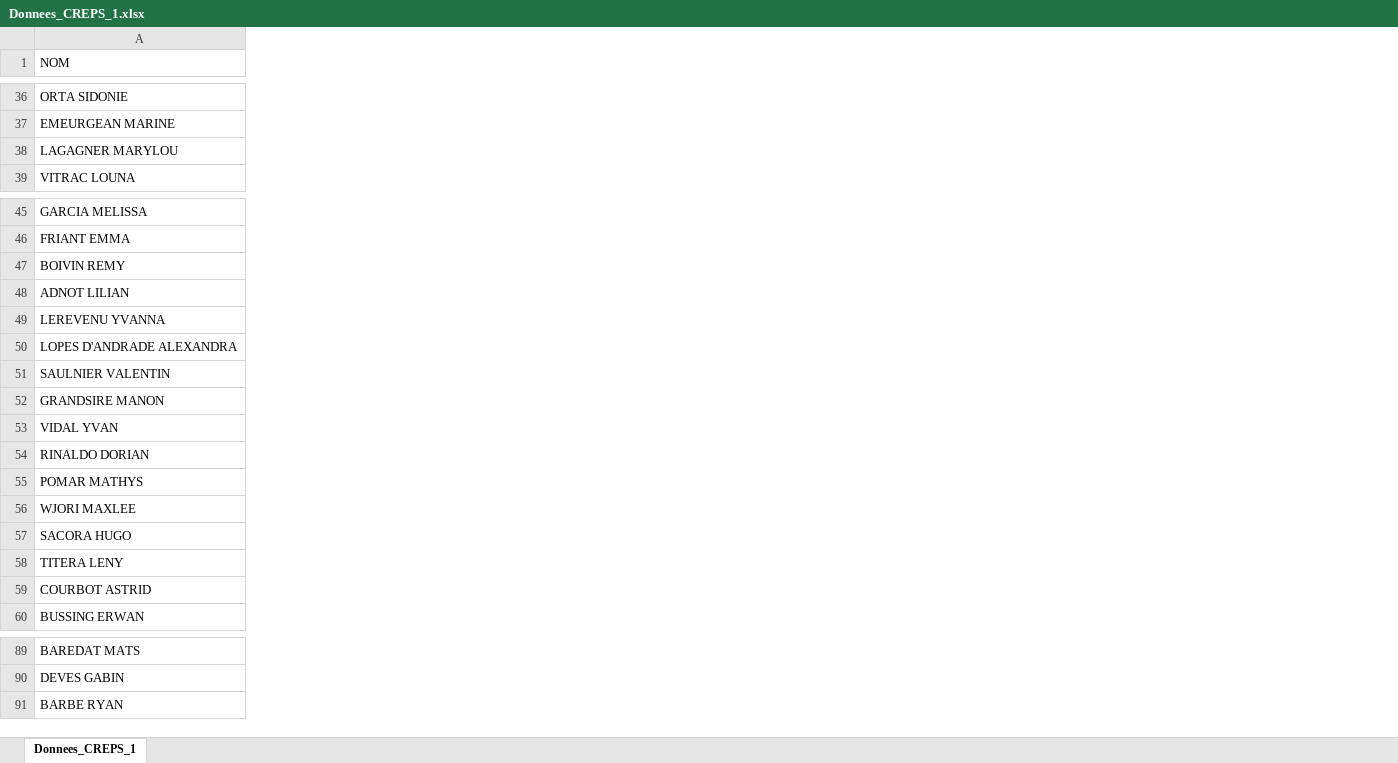
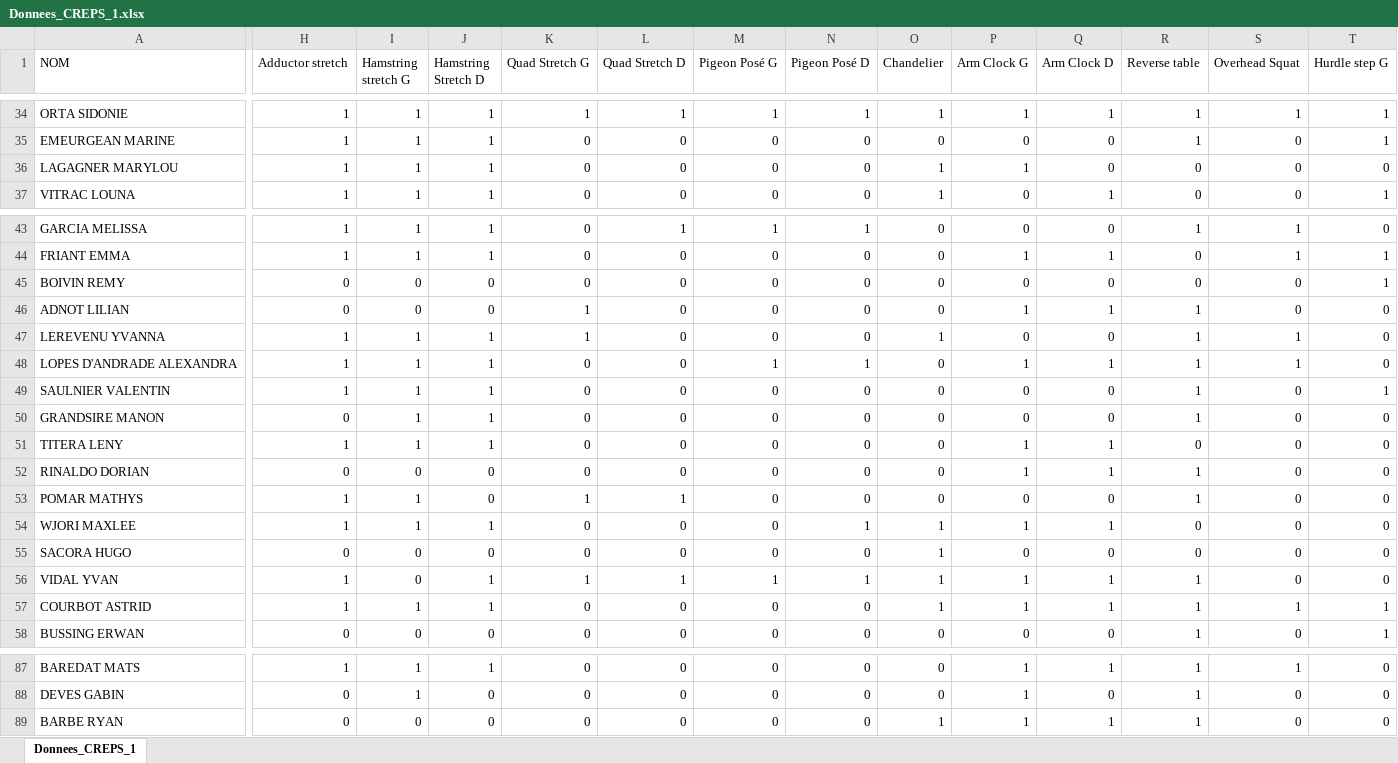
Before and after one commit to Thomas-Nivelet/Projet_CREPS, an Excel workbook: Donnees_CREPS_1.xlsx, sheet Donnees_CREPS_1, drawn as a sheet; only a part is shown, gaps mark what is left out; values as stored, in another font and other column widths than the file's, no borders; the diff covers the shown part only; the diff names each change by its address in the sheet, - before the commit and + after, or states it on an @@ line.

```diff
--- a/Donnees_CREPS_1.xlsx (sheet Donnees_CREPS_1)
+++ b/Donnees_CREPS_1.xlsx (sheet Donnees_CREPS_1)
+column H (Adductor stretch), rows 34-37: all 1; rows 43-50: 1 | 1 | 0 | 0 | 1 | 1 | 1 | 0; rows 52-55: 0 | 1 | 1 | 0; rows 57-58: 1 | 0; rows 87-89: 1 | 0 | 0
+column I (Hamstring stretch G), rows 34-37: all 1; rows 43-50: 1 | 1 | 0 | 0 | 1 | 1 | 1 | 1; rows 52-55: 0 | 1 | 1 | 0; rows 57-58: 1 | 0; rows 87-89: 1 | 1 | 0
+column J (Hamstring Stretch D), rows 34-37: all 1; rows 43-50: 1 | 1 | 0 | 0 | 1 | 1 | 1 | 1; rows 52-55: 0 | 0 | 1 | 0; rows 57-58: 1 | 0; rows 87-89: 1 | 0 | 0
+column K (Quad Stretch G), rows 34-37: 1 | 0 | 0 | 0; rows 43-50: 0 | 0 | 0 | 1 | 1 | 0 | 0 | 0; rows 52-55: 0 | 1 | 0 | 0; rows 57-58: 0 | 0; rows 87-89: all 0
+column L (Quad Stretch D), rows 34-37: 1 | 0 | 0 | 0; rows 43-50: 1 | 0 | 0 | 0 | 0 | 0 | 0 | 0; rows 52-55: 0 | 1 | 0 | 0; rows 57-58: 0 | 0; rows 87-89: all 0
+column M (Pigeon Posé G), rows 34-37: 1 | 0 | 0 | 0; rows 43-50: 1 | 0 | 0 | 0 | 0 | 1 | 0 | 0; rows 52-55: all 0; rows 57-58: 0 | 0; rows 87-89: all 0
+column N (Pigeon Posé D), rows 34-37: 1 | 0 | 0 | 0; rows 43-50: 1 | 0 | 0 | 0 | 0 | 1 | 0 | 0; rows 52-55: 0 | 0 | 1 | 0; rows 57-58: 0 | 0; rows 87-89: all 0
+column O (Chandelier), rows 34-37: 1 | 0 | 1 | 1; rows 43-50: 0 | 0 | 0 | 0 | 1 | 0 | 0 | 0; rows 52-55: 0 | 0 | 1 | 1; rows 57-58: 1 | 0; rows 87-89: 0 | 0 | 1
+column P (Arm Clock G), rows 34-37: 1 | 0 | 1 | 0; rows 43-50: 0 | 1 | 0 | 1 | 0 | 1 | 0 | 0; rows 52-55: 1 | 0 | 1 | 0; rows 57-58: 1 | 0; rows 87-89: all 1
+column Q (Arm Clock D), rows 34-37: 1 | 0 | 0 | 1; rows 43-50: 0 | 1 | 0 | 1 | 0 | 1 | 0 | 0; rows 52-55: 1 | 0 | 1 | 0; rows 57-58: 1 | 0; rows 87-89: 1 | 0 | 1
+column R (Reverse table), rows 34-37: 1 | 1 | 0 | 0; rows 43-50: 1 | 0 | 0 | 1 | 1 | 1 | 1 | 1; rows 52-55: 1 | 1 | 0 | 0; rows 57-58: 1 | 1; rows 87-89: all 1
+column S (Overhead Squat), rows 34-37: 1 | 0 | 0 | 0; rows 43-50: 1 | 1 | 0 | 0 | 1 | 1 | 0 | 0; rows 52-55: all 0; rows 57-58: 1 | 0; rows 87-89: 1 | 0 | 0
+column T (Hurdle step G), rows 34-37: 1 | 1 | 0 | 1; rows 43-50: 0 | 1 | 1 | 0 | 0 | 0 | 1 | 0; rows 52-55: all 0; rows 57-58: 1 | 1; rows 87-89: all 0
@@ row 58 moved to row 51: TITERA LENY @@
@@ row 53 moved to row 56: VIDAL YVAN @@
```
Also changed, not shown: 2 removed rows, 7 added columns, 19 edited cells and cell formats elsewhere in this sheet, formulas that keep their value.
